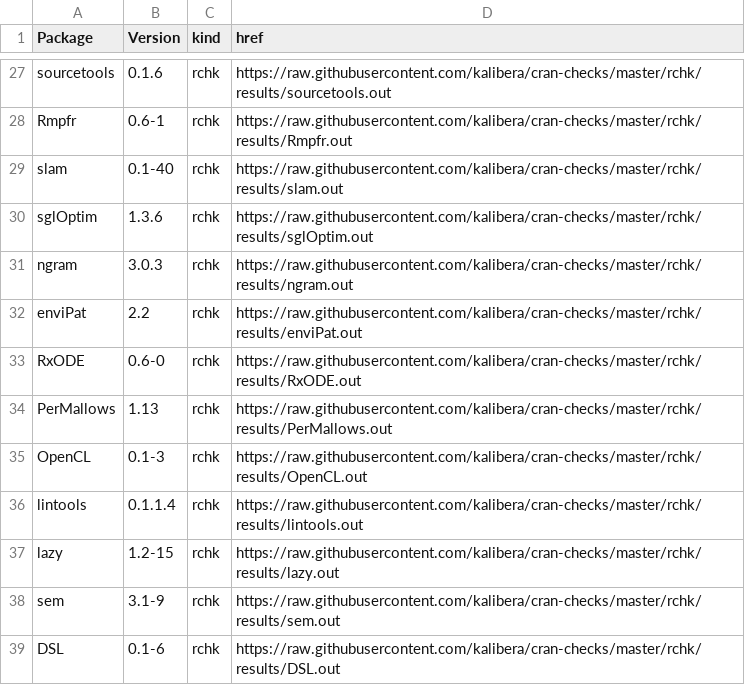
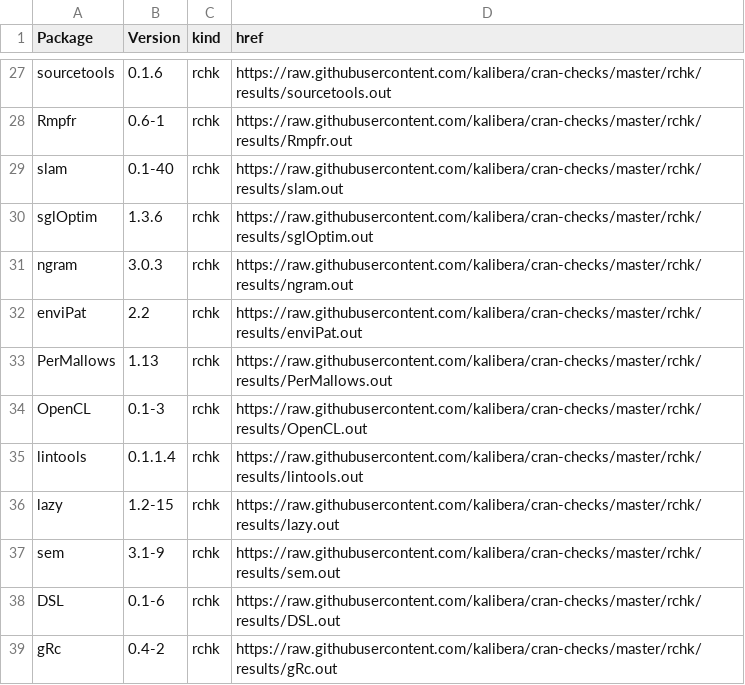
Before and after one commit to kalibera/cran-checks, a CSV file: rchk/rchk.csv, drawn as a sheet; only a part is shown, gaps mark what is left out; the shorter side is filled out with more unchanged rows.

Commit message:
Updated results.

```diff
--- a/rchk/rchk.csv
+++ b/rchk/rchk.csv
@@ -32,3 +32,2 @@ ngram,3.0.3,rchk,https://raw.githubusercontent.com/kalibera/cran-checks/master/r
 enviPat,2.2,rchk,https://raw.githubusercontent.com/kalibera/cran-checks/master/rchk/results/enviPat.out
-RxODE,0.6-0,rchk,https://raw.githubusercontent.com/kalibera/cran-checks/master/rchk/results/RxODE.out
 PerMallows,1.13,rchk,https://raw.githubusercontent.com/kalibera/cran-checks/master/rchk/results/PerMallows.out
```
Also changed, not shown: 1 other file.
